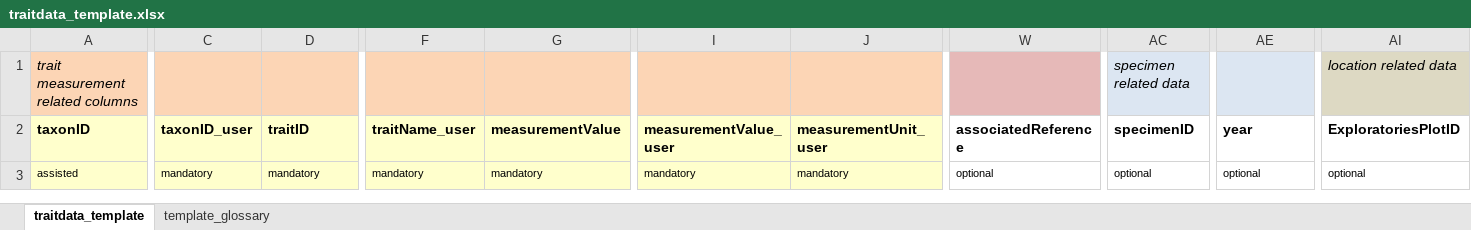
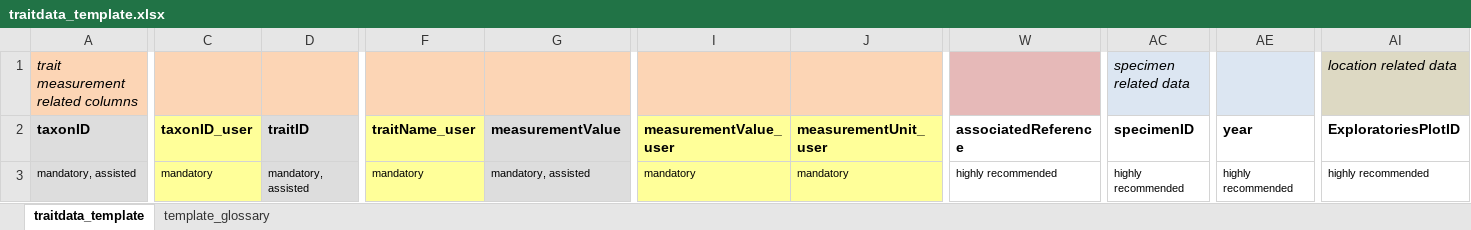
Before and after one commit to fdschneider/bexis_traits, an Excel workbook: traitdata_template.xlsx, sheet traitdata_template, drawn as a sheet; only a part is shown, gaps mark what is left out; values as stored, in another font and other column widths than the file's, no borders; the diff covers the shown part only; the diff names each change by its address in the sheet, - before the commit and + after, or states it on an @@ line.

Commit message:
update traitdata_template.xlsx: updated labels in table

```diff
--- a/traitdata_template.xlsx (sheet traitdata_template)
+++ b/traitdata_template.xlsx (sheet traitdata_template)
-A2:A3 fill: #FFFFCC
+A2:A3 fill: #DDDDDD
-C2:C3 fill: #FFFFCC
+C2:C3 fill: #FFFF99
-D2:D3 fill: #FFFFCC
+D2:D3 fill: #DDDDDD
-F2:F3 fill: #FFFFCC
+F2:F3 fill: #FFFF99
-G2:G3 fill: #FFFFCC
+G2:G3 fill: #DDDDDD
-I2:J3 fill: #FFFFCC
+I2:J3 fill: #FFFF99
-A3 (taxonID): assisted
+A3 (taxonID): mandatory, assisted
-D3 (traitID): mandatory
+D3 (traitID): mandatory, assisted
-G3 (measurementValue): mandatory
+G3 (measurementValue): mandatory, assisted
-W3 (associatedReference): optional
+W3 (associatedReference): highly recommended
-AC3 (specimenID): optional
+AC3 (specimenID): highly recommended
-AE3 (year): optional
+AE3 (year): highly recommended
-AI3 (ExploratoriesPlotID): optional
+AI3 (ExploratoriesPlotID): highly recommended
```
Also changed, not shown: cell formats elsewhere in this sheet.
